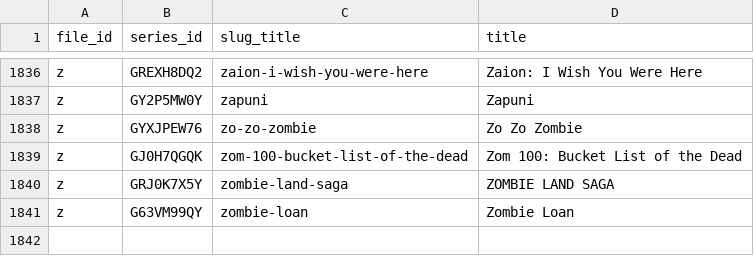
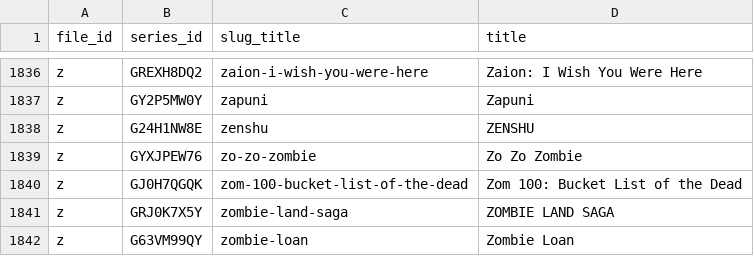
Before and after one commit to Schoperation/Tidbyt-Anime-Files, a CSV file: anime_sensei_list.csv, drawn as a sheet; only a part is shown, gaps mark what is left out.

```diff
--- a/anime_sensei_list.csv
+++ b/anime_sensei_list.csv
@@ -1837,2 +1837,3 @@ z|GREXH8DQ2|zaion-i-wish-you-were-here|Zaion: I Wish You Were Here
 z|GY2P5MW0Y|zapuni|Zapuni
+z|G24H1NW8E|zenshu|ZENSHU
 z|GYXJPEW76|zo-zo-zombie|Zo Zo Zombie
```
Also changed, not shown: 4 other files.
